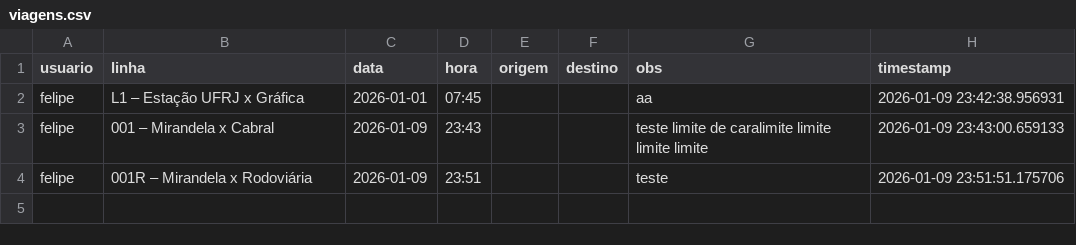
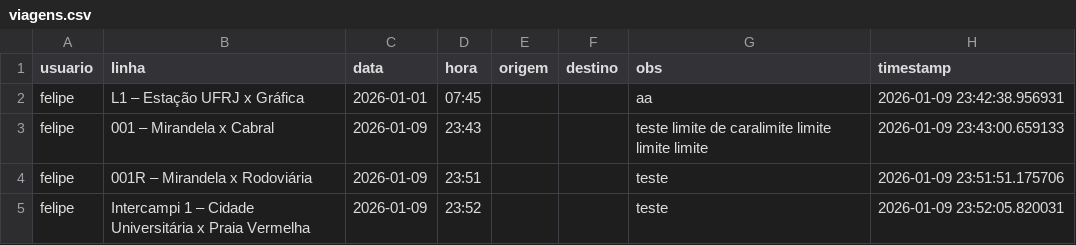
Before and after one commit to milet-o/buslog, a CSV file: viagens.csv, drawn as a sheet; the diff names each change by its address in the sheet, - before the commit and + after, or states it on an @@ line.

Commit message:
Nova viagem

```diff
--- a/viagens.csv
+++ b/viagens.csv
+row 5: felipe | Intercampi 1 – Cidade Universitária x Praia Vermelha | 2026-01-09 | 23:52 |  |  | teste | 2026-01-09 23:52:05.820031
```
